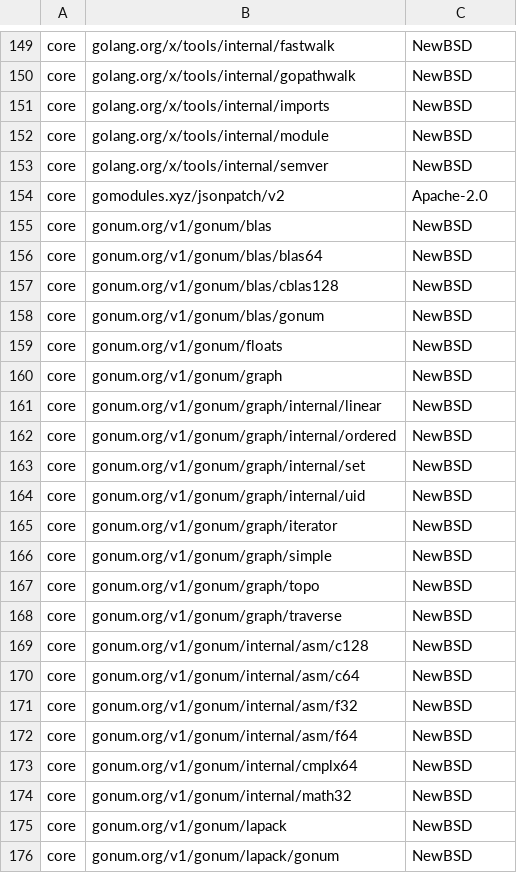
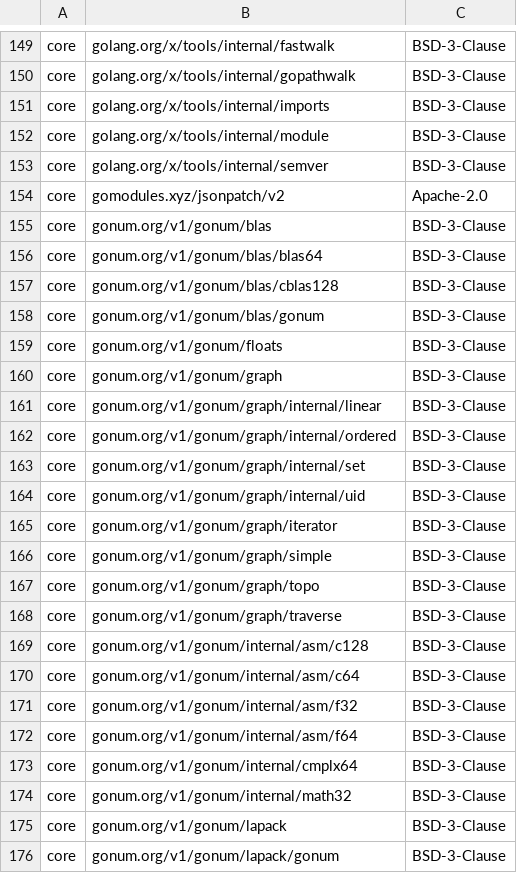
Before and after one commit to DataDog/watermarkpodautoscaler, a CSV file: LICENSE-3rdparty.csv, drawn as a sheet; only a part is shown, gaps mark what is left out; the diff covers the shown part only; the diff names each change by its address in the sheet, - before the commit and + after, or states it on an @@ line.

```diff
--- a/LICENSE-3rdparty.csv
+++ b/LICENSE-3rdparty.csv
-C149:C153: NewBSD
+C149:C153: BSD-3-Clause
-C155:C176: NewBSD
+C155:C176: BSD-3-Clause
```
Also changed, not shown: 55 edited cells elsewhere in this file.
